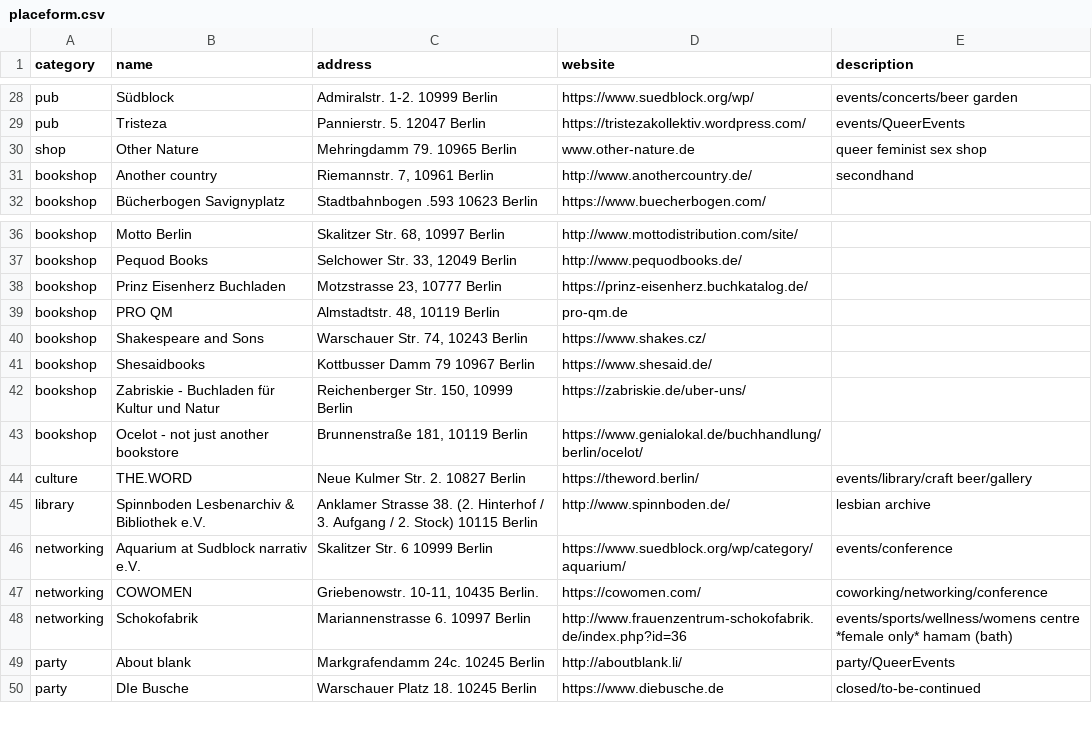
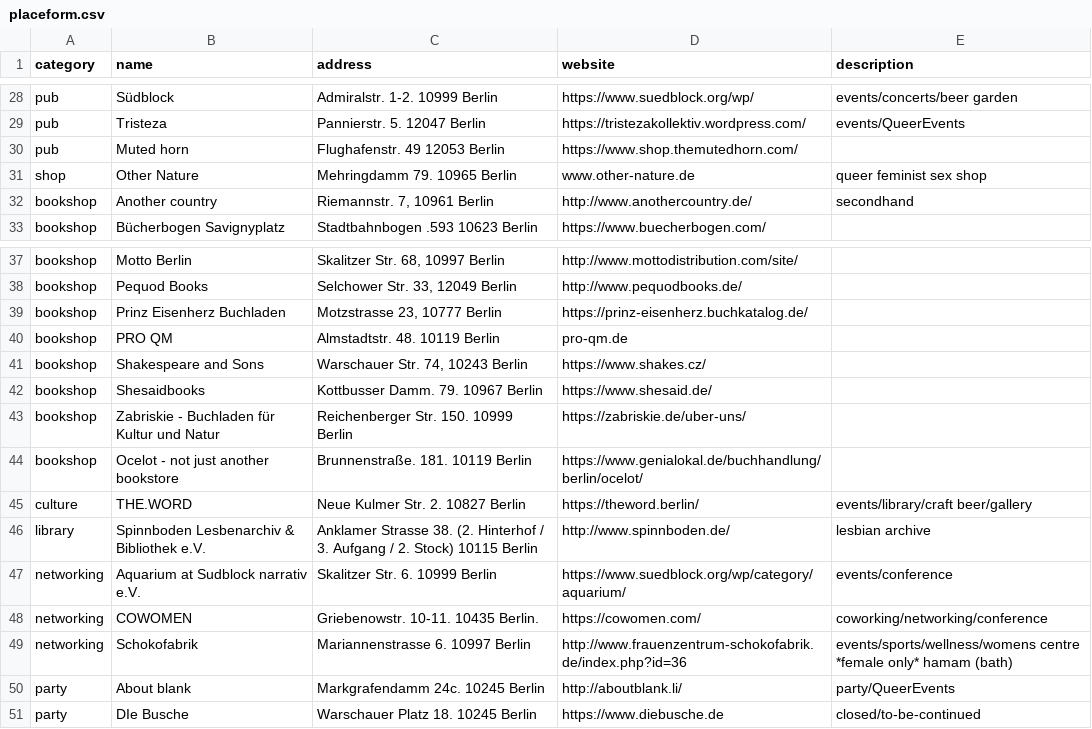
Before and after one commit to jeonghihi/commaneverends.github.io, a CSV file: table_place/data/placeform.csv, drawn as a sheet; only a part is shown, gaps mark what is left out; addresses are those after the commit; the diff names each change by its address in the sheet, - before the commit and + after, or states it on an @@ line.

Commit message:
Update placeform.csv

```diff
--- a/table_place/data/placeform.csv
+++ b/table_place/data/placeform.csv
+row 30: pub | Muted horn | Flughafenstr. 49 12053 Berlin | https://www.shop.themutedhorn.com/
-C40 (address): Almstadtstr. 48, 10119 Berlin
+C40 (address): Almstadtstr. 48. 10119 Berlin
-C42 (address): Kottbusser Damm 79 10967 Berlin
+C42 (address): Kottbusser Damm. 79. 10967 Berlin
-C43 (address): Reichenberger Str. 150, 10999 Berlin
+C43 (address): Reichenberger Str. 150. 10999 Berlin
-C44 (address): Brunnenstraße 181, 10119 Berlin
+C44 (address): Brunnenstraße. 181. 10119 Berlin
-C47 (address): Skalitzer Str. 6 10999 Berlin
+C47 (address): Skalitzer Str. 6. 10999 Berlin
-C48 (address): Griebenowstr. 10-11, 10435 Berlin.
+C48 (address): Griebenowstr. 10-11. 10435 Berlin.
```
